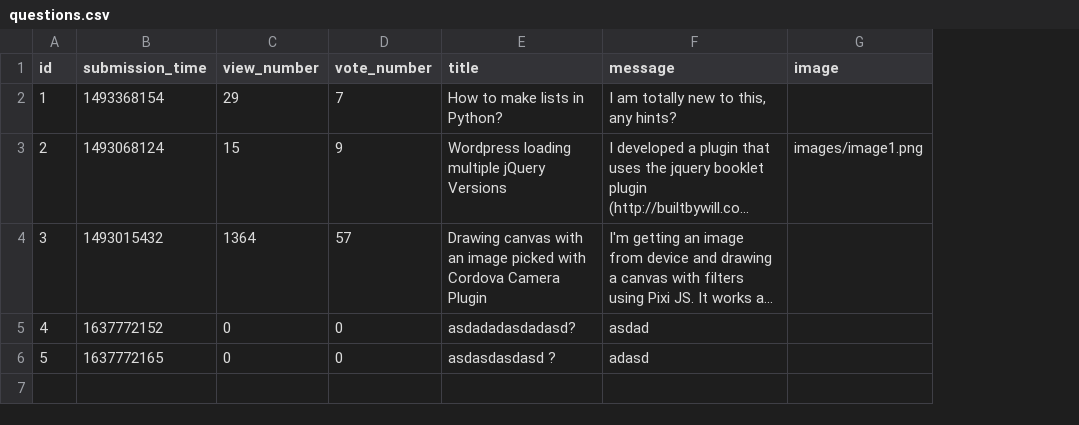
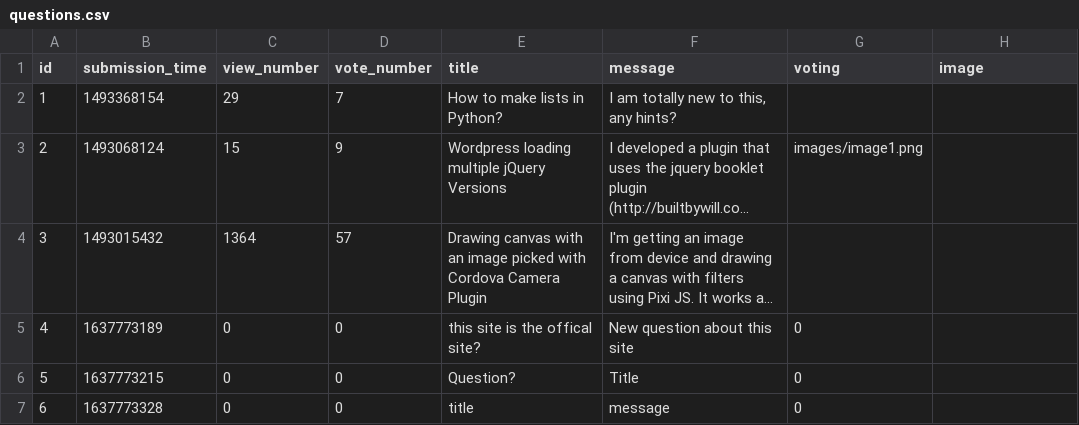
Before and after one commit to CodecoolGlobal/ask-mate-3-python-Sagi-Viktor, a CSV file: data/questions.csv, drawn as a sheet; long unchanged cells end in …; removed rows and columns are numbered as before the commit, all else as after; the diff names each change by its address in the sheet, - before the commit and + after, or states it on an @@ line.

Commit message:
Bug fix: Title Message oreder changed

```diff
--- a/data/questions.csv
+++ b/data/questions.csv
+column G (voting), row 3: images/image1.png
-H3 (image): images/image1.png
+H3 (image): (empty)
-row 5: 4 | 1637772152 | 0 | 0 | asdadadasdadasd? | asdad
-row 6: 5 | 1637772165 | 0 | 0 | asdasdasdasd ? | adasd
+row 5: 4 | 1637773189 | 0 | 0 | this site is the offical site? | New question about this site | 0
+row 6: 5 | 1637773215 | 0 | 0 | Question? | Title | 0
+row 7: 6 | 1637773328 | 0 | 0 | title | message | 0
```
Also changed, not shown: sample_data/question.csv, 2 other files.
